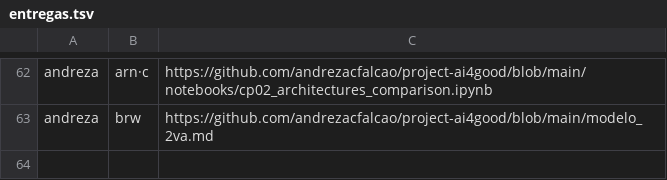
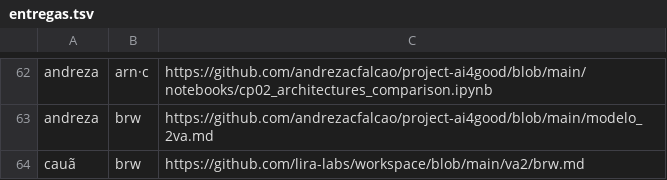
Before and after one commit to lsfcin/lsf-links, a TSV file: ai4good/entregas.tsv, drawn as a sheet; only a part is shown, gaps mark what is left out; the diff names each change by its address in the sheet, - before the commit and + after, or states it on an @@ line.

Commit message:
entrega: cauã brw

```diff
--- a/ai4good/entregas.tsv
+++ b/ai4good/entregas.tsv
+row 64: cauã | brw | https://github.com/lira-labs/workspace/blob/main/va2/brw.md
```
